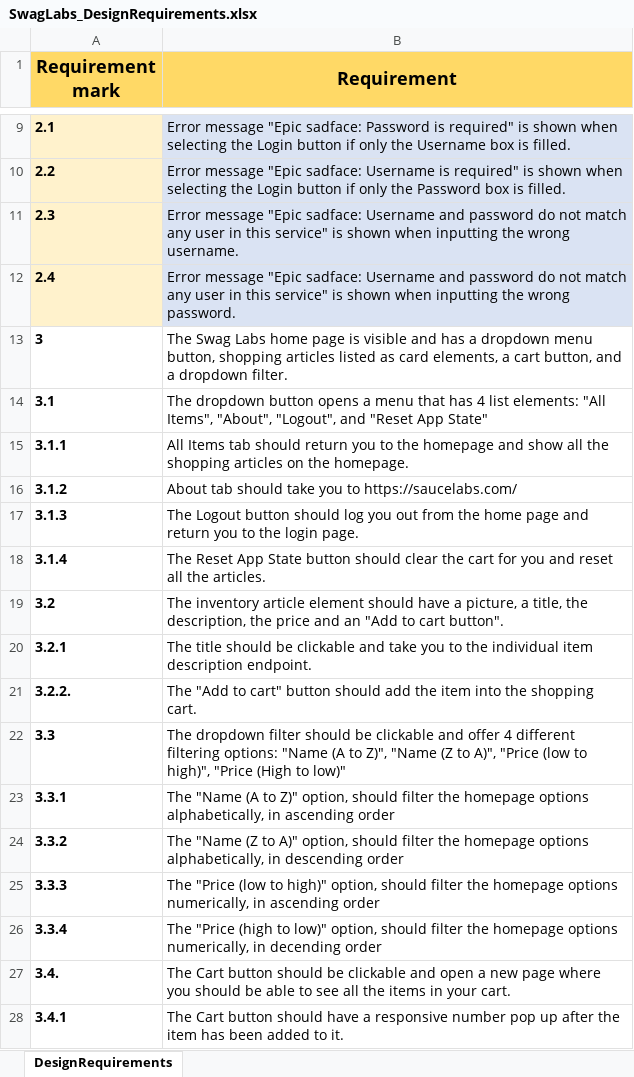
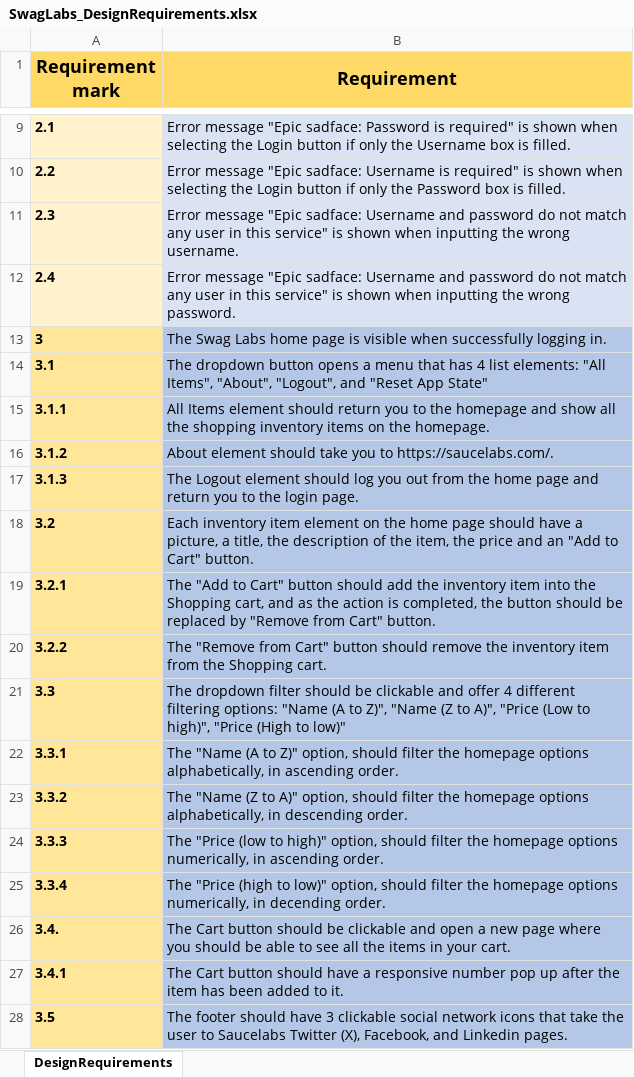
Before and after one commit to BKrizanec/RoxoftTask, an Excel workbook: SwagLabsDocumentation/SwagLabs_DesignRequirements.xlsx, sheet DesignRequirements, drawn as a sheet; only a part is shown, gaps mark what is left out; values as stored, in another font and other column widths than the file's, no borders; removed rows and columns are numbered as before the commit, all else as after; the diff names each change by its address in the sheet, - before the commit and + after, or states it on an @@ line.

```diff
--- a/SwagLabsDocumentation/SwagLabs_DesignRequirements.xlsx (sheet DesignRequirements)
+++ b/SwagLabsDocumentation/SwagLabs_DesignRequirements.xlsx (sheet DesignRequirements)
-A13:A17 fill: none
+A13:A17 fill: #FFE699
-B13 (Requirement): …is visible and has a dropdown menu button, shopping articles listed as card elements, a cart button, and a dropdown filter.
+B13 (Requirement): …is visible when successfully logging in.
-B13:B17 fill: none
+B13:B17 fill: #B4C7E7
-B15 (Requirement): All Items tab should return you to the homepage and show all the shopping articles on the…
+B15 (Requirement): All Items element should return you to the homepage and show all the shopping inventory items on the…
-B16 (Requirement): About tab should take you to https://saucelabs.com/
+B16 (Requirement): About element should take you to https://saucelabs.com/.
-B17 (Requirement): The Logout button should log…
+B17 (Requirement): The Logout element should log…
-row 18: 3.1.4 | The Reset App State button should clear the cart for you and reset all the articles.
-A18:A19 fill: none
+A18:A19 fill: #FFE699
-B18 (Requirement): The inventory article element should have a picture, a title, the description, the price and an "Add to cart button".
+B18 (Requirement): Each inventory item element on the home page should have a picture, a title, the description of the item, the price and an "Add to Cart" button.
-B18:B19 fill: none
+B18:B19 fill: #B4C7E7
-B19 (Requirement): The title should be clickable and take you to the individual item description endpoint.
+B19 (Requirement): The "Add to Cart" button should add the inventory item into the Shopping cart, and as the action is completed, the button should be replaced by "Remove from Cart" button.
-row 21: 3.2.2. | The "Add to cart" button should add the item into the shopping cart.
+row 20: 3.2.2 | The "Remove from Cart" button should remove the inventory item from the Shopping cart.
-A21:A27 fill: none
+A21:A27 fill: #FFE699
-B21 (Requirement): …A)", "Price (low to high)",…
+B21 (Requirement): …A)", "Price (Low to high)",…
-B21:B27 fill: none
+B21:B27 fill: #B4C7E7
-B22 (Requirement): …in ascending order
+B22 (Requirement): …in ascending order.
-B23 (Requirement): …in descending order
+B23 (Requirement): …in descending order.
-B24 (Requirement): …in ascending order
+B24 (Requirement): …in ascending order.
-B25 (Requirement): …in decending order
+B25 (Requirement): …in decending order.
+row 28: 3.5 | The footer should have 3 clickable social network icons that take the user to Saucelabs Twitter (X), Facebook, and Linkedin pages.
```
Also changed, not shown: SwagLabsDocumentation/SwagLabs_TestScenarios.xlsx, 3 other files.
